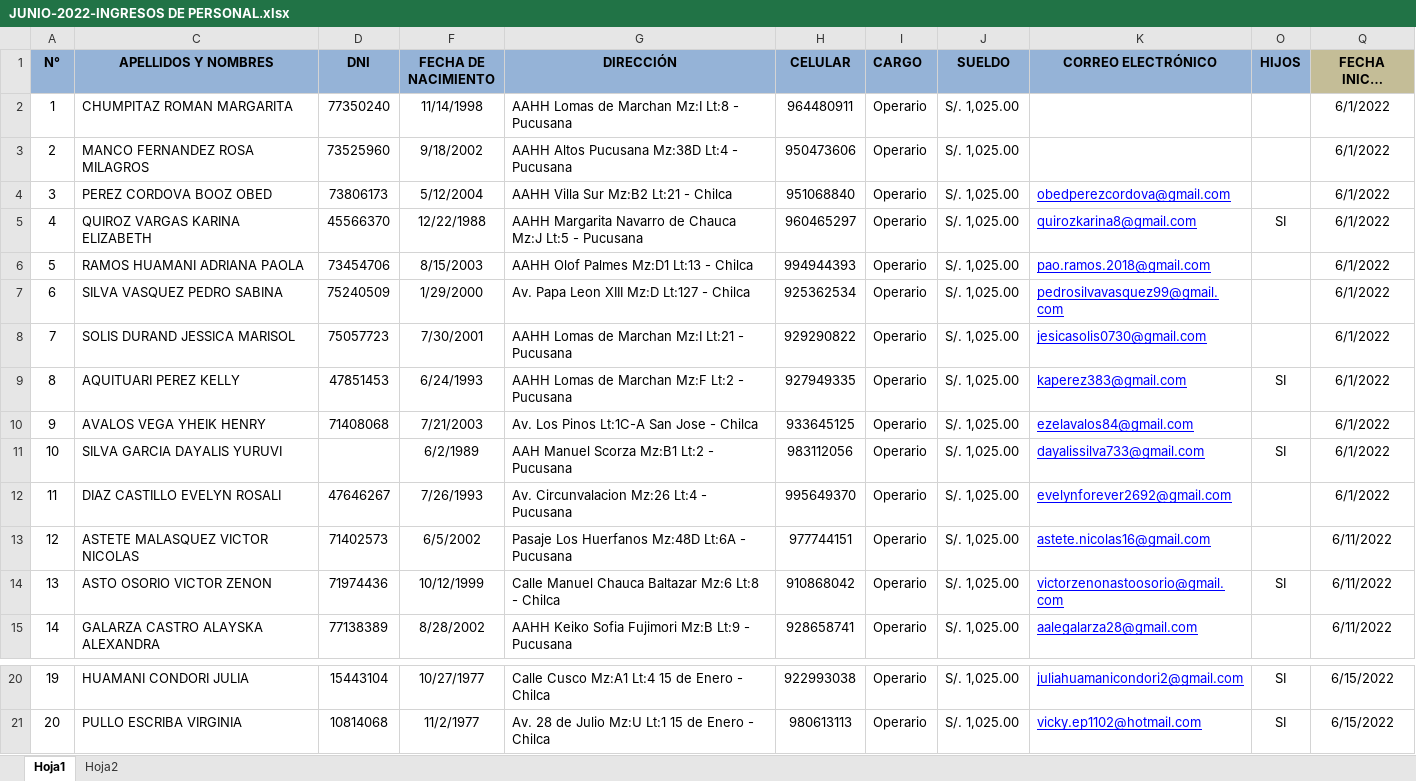
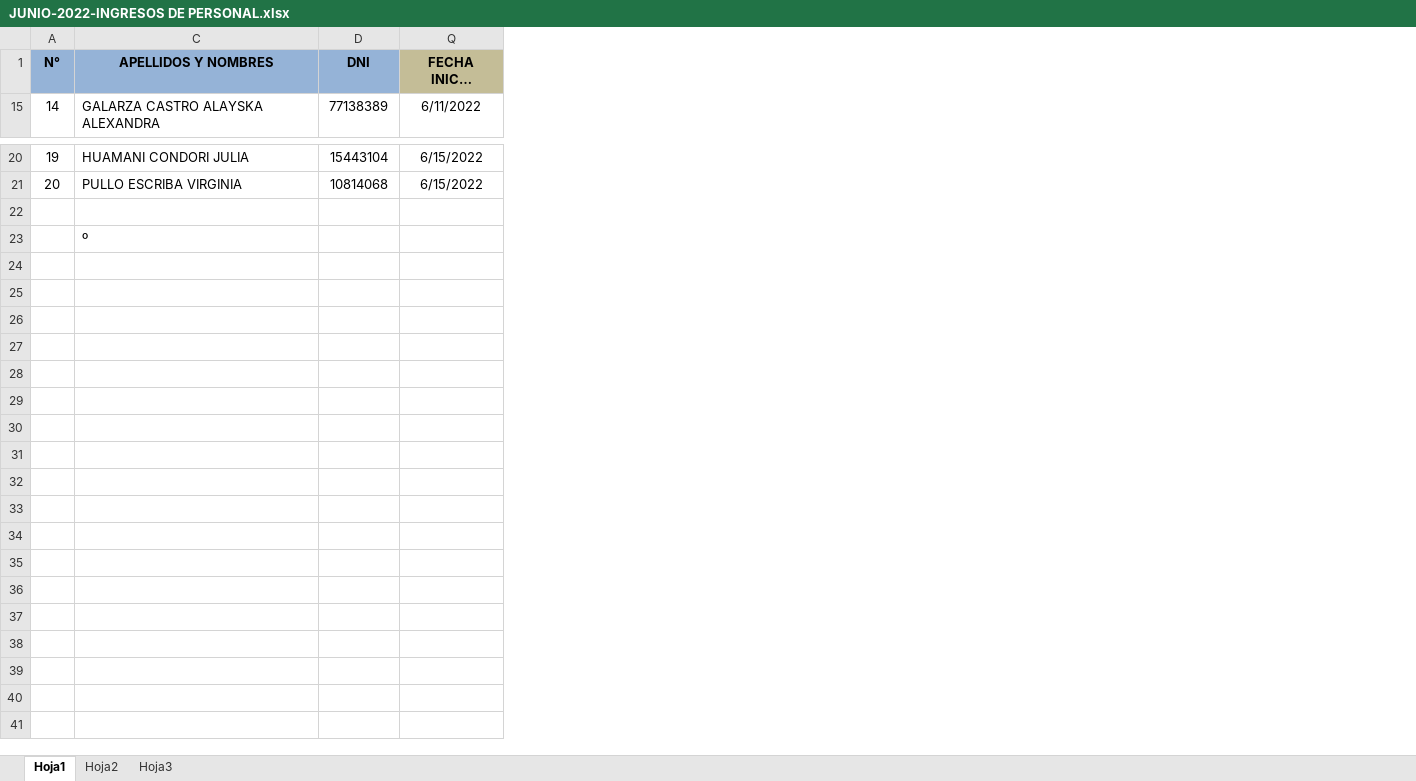
Before and after one commit to ChristopherPinedo/AKM-data, an Excel workbook: 2-PERSONAL/1-INGRESOS/JUNIO-2022-INGRESOS DE PERSONAL.xlsx, sheet Hoja1, drawn as a sheet; only a part is shown, gaps mark what is left out; long unchanged cells end in …; values as stored, in another font and other column widths than the file's, no borders; removed rows and columns are numbered as before the commit, all else as after; the diff names each change by its address in the sheet, - before the commit and + after, or states it on an @@ line.

```diff
--- a/2-PERSONAL/1-INGRESOS/JUNIO-2022-INGRESOS DE PERSONAL.xlsx (sheet Hoja1)
+++ b/2-PERSONAL/1-INGRESOS/JUNIO-2022-INGRESOS DE PERSONAL.xlsx (sheet Hoja1)
+sheet tab: Hoja3
@@ column F (FECHA DE NACIMIENTO) hidden, row 15: 8/28/2002; rows 20-21: 10/27/1977 | 11/2/1977 @@
@@ column G (DIRECCIÓN) hidden, row 15: AAHH Keiko Sofia Fujimori Mz:B Lt:9 - Pucusana; rows 20-21: Calle Cusco Mz:A1 Lt:4 15 de Enero - Chilca | Av. 28 de Julio Mz:U Lt:1 15 de Enero - Chilca @@
@@ column H (CELULAR) hidden, row 15: 928658741; rows 20-21: 922993038 | 980613113 @@
@@ column I (CARGO) hidden, row 15: Operario; rows 20-21: Operario | Operario @@
@@ column J (SUELDO) hidden, row 15: S/. 1,025.00; rows 20-21: S/. 1,025.00 | S/. 1,025.00 @@
@@ column K (CORREO ELECTRÓNICO) hidden, row 15: aalegalarza28@gmail.com; rows 20-21: juliahuamanicondori2@gmail.com | vicky.ep1102@hotmail.com @@
@@ column O (HIJOS) hidden, rows 20-21: SI | SI @@
-row 2: 1 | CHUMPITAZ ROMAN MARGARITA | 77350240 | 11/14/1998 | AAHH Lomas de Marchan Mz:I Lt:8 - Pucusana | 964480911 | Operario | S/. 1,025.00 |  |  | 6/1/2022
-row 3: 2 | MANCO FERNANDEZ ROSA MILAGROS | 73525960 | 9/18/2002 | AAHH Altos Pucusana Mz:38D Lt:4 - Pucusana | 950473606 | Operario | S/. 1,025.00 |  |  | 6/1/2022
-row 4: 3 | PEREZ CORDOVA BOOZ OBED | 73806173 | 5/12/2004 | AAHH Villa Sur Mz:B2 Lt:21 - Chilca | 951068840 | Operario | S/. 1,025.00 | obedperezcordova@gmail.com |  | 6/1/2022
-row 5: 4 | QUIROZ VARGAS KARINA ELIZABETH | 45566370 | 12/22/1988 | AAHH Margarita Navarro de Chauca Mz:J Lt:5 - Pucusana | 960465297 | Operario | S/. 1,025.00 | quirozkarina8@gmail.com | SI | 6/1/2022
-row 6: 5 | RAMOS HUAMANI ADRIANA PAOLA | 73454706 | 8/15/2003 | AAHH Olof Palmes Mz:D1 Lt:13 - Chilca | 994944393 | Operario | S/. 1,025.00 | pao.ramos.2018@gmail.com |  | 6/1/2022
-row 7: 6 | SILVA VASQUEZ PEDRO SABINA | 75240509 | 1/29/2000 | Av. Papa Leon XIII Mz:D Lt:127 - Chilca | 925362534 | Operario | S/. 1,025.00 | pedrosilvavasquez99@gmail.com |  | 6/1/2022
-row 8: 7 | SOLIS DURAND JESSICA MARISOL | 75057723 | 7/30/2001 | AAHH Lomas de Marchan Mz:I Lt:21 - Pucusana | 929290822 | Operario | S/. 1,025.00 | jesicasolis0730@gmail.com |  | 6/1/2022
-row 9: 8 | AQUITUARI PEREZ KELLY | 47851453 | 6/24/1993 | AAHH Lomas de Marchan Mz:F Lt:2 - Pucusana | 927949335 | Operario | S/. 1,025.00 | kaperez383@gmail.com | SI | 6/1/2022
-row 10: 9 | AVALOS VEGA YHEIK HENRY | 71408068 | 7/21/2003 | Av. Los Pinos Lt:1C-A San Jose - Chilca | 933645125 | Operario | S/. 1,025.00 | ezelavalos84@gmail.com |  | 6/1/2022
-row 11: 10 | SILVA GARCIA DAYALIS YURUVI |  | 6/2/1989 | AAH Manuel Scorza Mz:B1 Lt:2 - Pucusana | 983112056 | Operario | S/. 1,025.00 | dayalissilva733@gmail.com | SI | 6/1/2022
-row 12: 11 | DIAZ CASTILLO EVELYN ROSALI | 47646267 | 7/26/1993 | Av. Circunvalacion Mz:26 Lt:4 - Pucusana | 995649370 | Operario | S/. 1,025.00 | evelynforever2692@gmail.com |  | 6/1/2022
-row 13: 12 | ASTETE MALASQUEZ VICTOR NICOLAS | 71402573 | 6/5/2002 | Pasaje Los Huerfanos Mz:48D Lt:6A - Pucusana | 977744151 | Operario | S/. 1,025.00 | astete.nicolas16@gmail.com |  | 6/11/2022
-row 14: 13 | ASTO OSORIO VICTOR ZENON | 71974436 | 10/12/1999 | Calle Manuel Chauca Baltazar Mz:6 Lt:8 - Chilca | 910868042 | Operario | S/. 1,025.00 | victorzenonastoosorio@gmail.com | SI | 6/11/2022
+row 22: (empty)
+row 23:  | º
```
Also changed, not shown: 1-CONTROL/1-SISTEMA/CALCULADORA-PAGO.xlsx, 2-PERSONAL/2-CESES/JUNIO-2022-CESES-PUCUSANA.xlsx, 5 other files.
